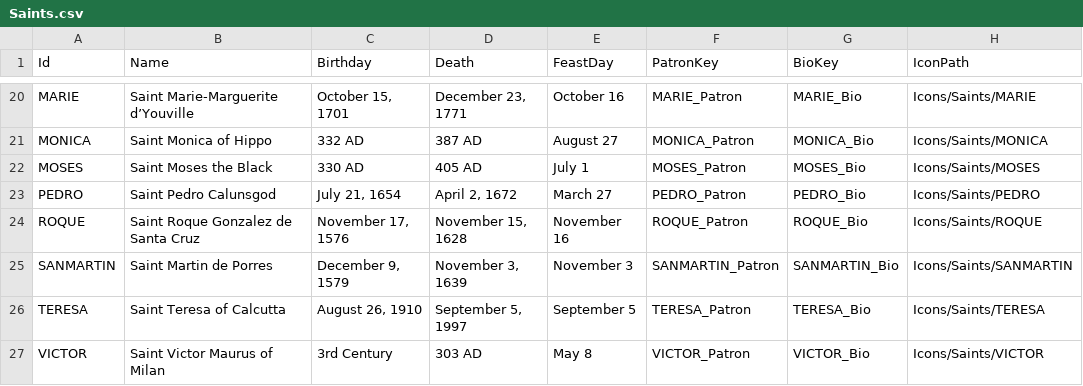
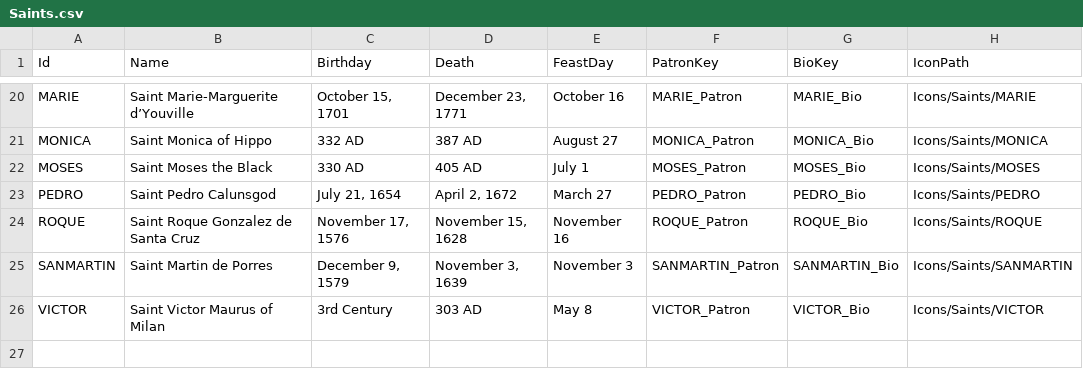
Before and after one commit to baddestguy/SainthoodStories, a CSV file: Assets/Resources/GameData/Saints.csv, drawn as a sheet; only a part is shown, gaps mark what is left out.

```diff
--- a/Assets/Resources/GameData/Saints.csv
+++ b/Assets/Resources/GameData/Saints.csv
@@ -25,3 +25,2 @@ ROQUE,Saint Roque Gonzalez de Santa Cruz,"November 17, 1576","November 15, 1628"
 SANMARTIN,Saint Martin de Porres,"December 9, 1579","November 3, 1639",November 3,SANMARTIN_Patron,SANMARTIN_Bio,Icons/Saints/SANMARTIN
-TERESA,Saint Teresa of Calcutta,"August 26, 1910","September 5, 1997",September 5,TERESA_Patron,TERESA_Bio,Icons/Saints/TERESA
 VICTOR,Saint Victor Maurus of Milan,3rd Century,303 AD,May 8,VICTOR_Patron,VICTOR_Bio,Icons/Saints/VICTOR
```
Also changed, not shown: 24 other files.
